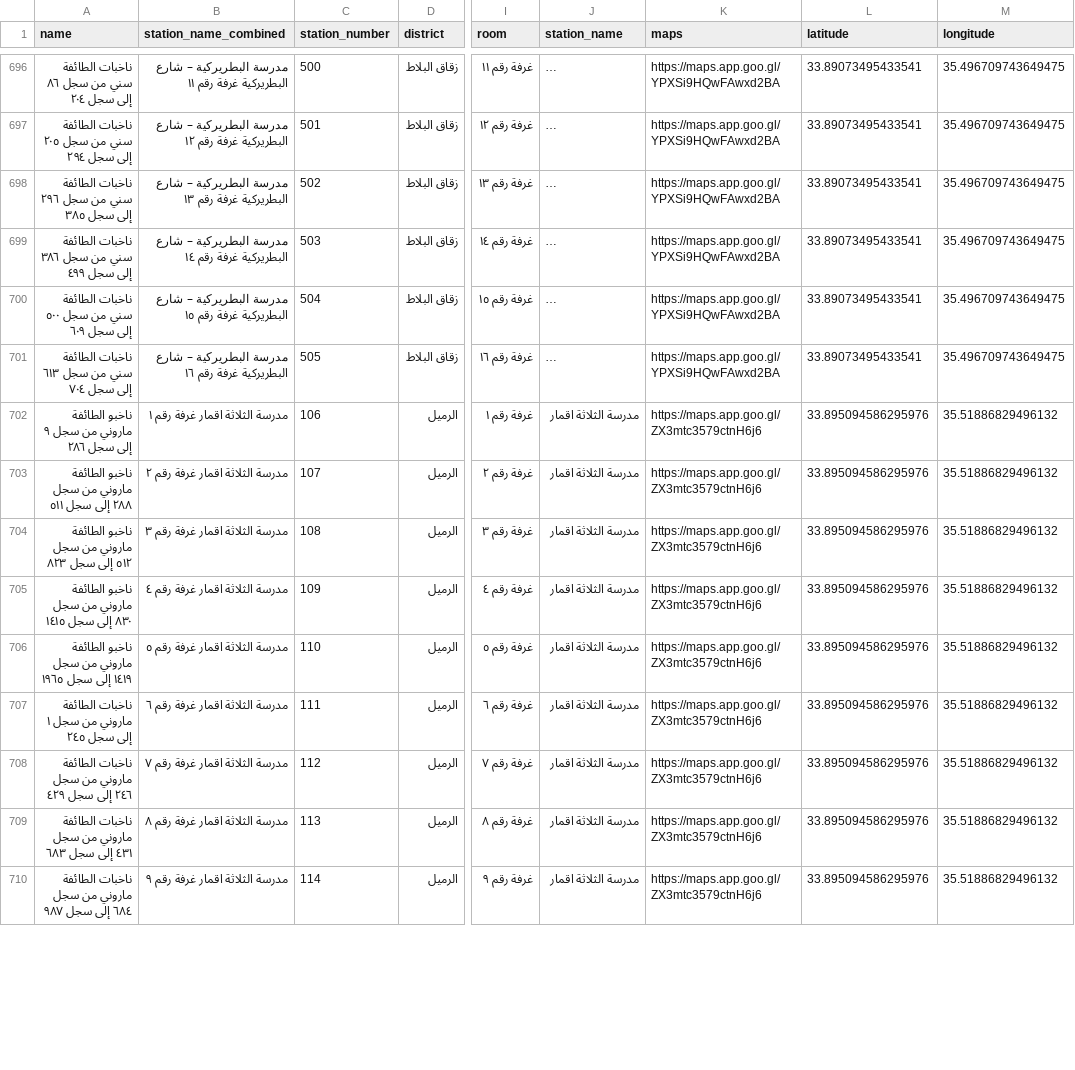
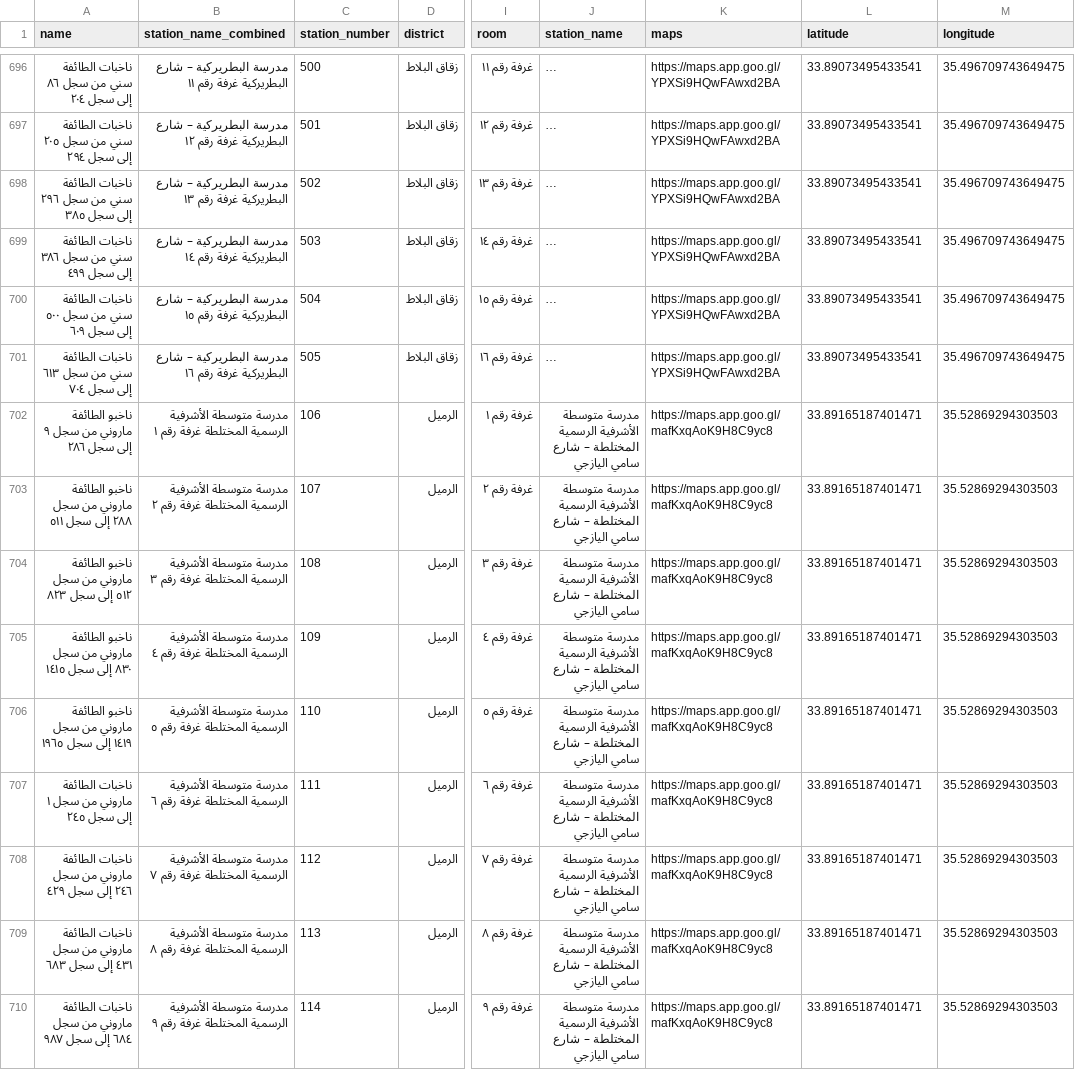
Before and after one commit to kamicut/vote-here-2025, a CSV file: public/polling_stations.csv, drawn as a sheet; only a part is shown, gaps mark what is left out; long unchanged cells end in …; the diff covers the shown part only; the diff names each change by its address in the sheet, - before the commit and + after, or states it on an @@ line.

```diff
--- a/public/polling_stations.csv
+++ b/public/polling_stations.csv
-B702 (station_name_combined): مدرسة الثلاثة اقمار غرفة رقم ١
+B702 (station_name_combined): مدرسة متوسطة الأشرفية الرسمية المختلطة غرفة رقم ١
-J702:J710 (station_name): مدرسة الثلاثة اقمار
+J702:J710 (station_name): مدرسة متوسطة الأشرفية الرسمية المختلطة – شارع سامي اليازجي
-K702:K710 (maps): https://maps.app.goo.gl/ZX3mtc3579ctnH6j6
+K702:K710 (maps): https://maps.app.goo.gl/mafKxqAoK9H8C9yc8
-L702:L710 (latitude): 33.895094586295976
+L702:L710 (latitude): 33.89165187401471
-M702:M710 (longitude): 35.51886829496132
+M702:M710 (longitude): 35.52869294303503
-B703 (station_name_combined): مدرسة الثلاثة اقمار غرفة رقم ٢
+B703 (station_name_combined): مدرسة متوسطة الأشرفية الرسمية المختلطة غرفة رقم ٢
-B704 (station_name_combined): مدرسة الثلاثة اقمار غرفة رقم ٣
+B704 (station_name_combined): مدرسة متوسطة الأشرفية الرسمية المختلطة غرفة رقم ٣
-B705 (station_name_combined): مدرسة الثلاثة اقمار غرفة رقم ٤
+B705 (station_name_combined): مدرسة متوسطة الأشرفية الرسمية المختلطة غرفة رقم ٤
-B706 (station_name_combined): مدرسة الثلاثة اقمار غرفة رقم ٥
+B706 (station_name_combined): مدرسة متوسطة الأشرفية الرسمية المختلطة غرفة رقم ٥
-B707 (station_name_combined): مدرسة الثلاثة اقمار غرفة رقم ٦
+B707 (station_name_combined): مدرسة متوسطة الأشرفية الرسمية المختلطة غرفة رقم ٦
-B708 (station_name_combined): مدرسة الثلاثة اقمار غرفة رقم ٧
+B708 (station_name_combined): مدرسة متوسطة الأشرفية الرسمية المختلطة غرفة رقم ٧
-B709 (station_name_combined): مدرسة الثلاثة اقمار غرفة رقم ٨
+B709 (station_name_combined): مدرسة متوسطة الأشرفية الرسمية المختلطة غرفة رقم ٨
-B710 (station_name_combined): مدرسة الثلاثة اقمار غرفة رقم ٩
+B710 (station_name_combined): مدرسة متوسطة الأشرفية الرسمية المختلطة غرفة رقم ٩
```
Also changed, not shown: 100 edited cells elsewhere in this file, public/polling_stations_simple.csv, 1 other file.
